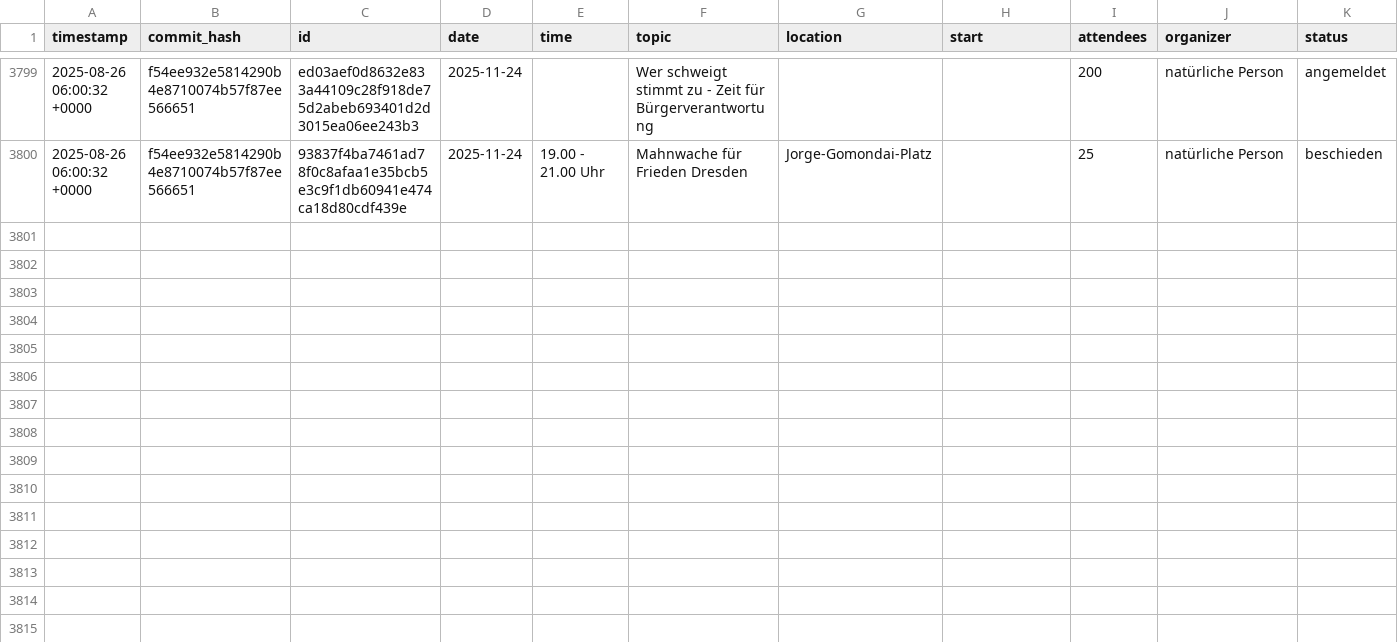
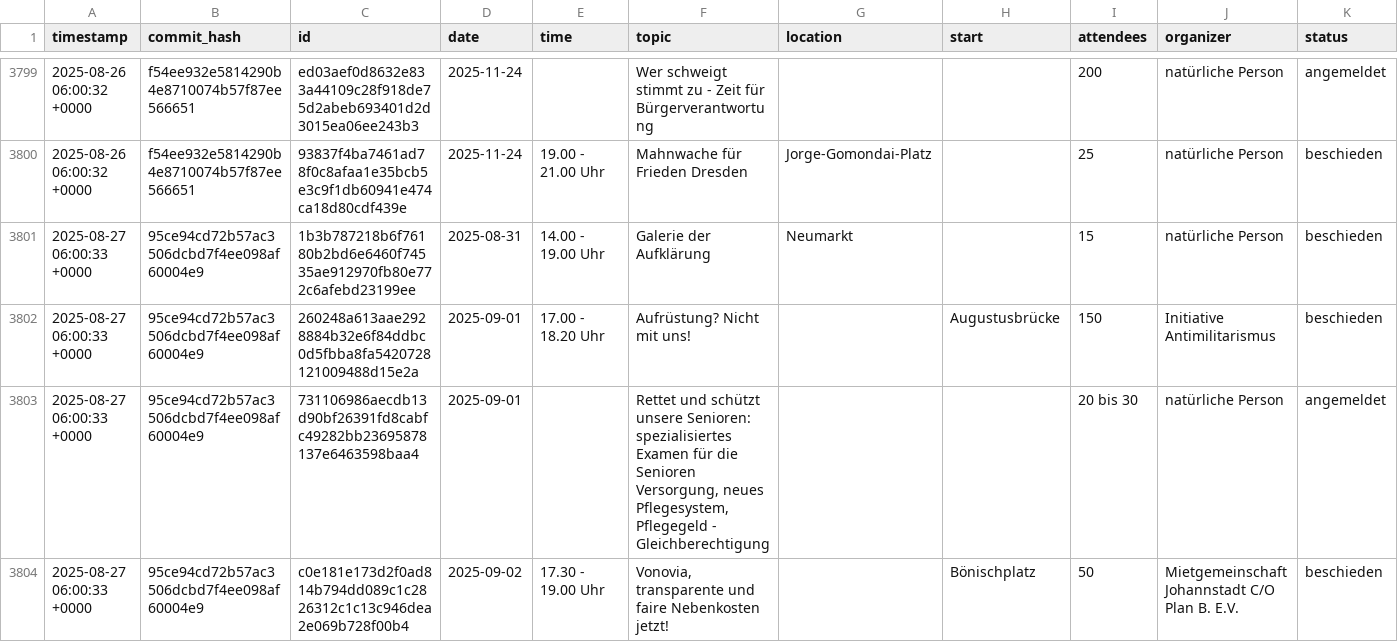
Before and after one commit to kiliankoe/versammlungen-in-dresden, a CSV file: assemblies.csv, drawn as a sheet; only a part is shown, gaps mark what is left out.

```diff
--- a/assemblies.csv
+++ b/assemblies.csv
@@ -3800 +3800,5 @@ timestamp,commit_hash,id,date,time,topic,location,start,attendees,organizer,stat
 2025-08-26 06:00:32 +0000,f54ee932e5814290b4e8710074b57f87ee566651,93837f4ba7461ad78f0c8afaa1e35bcb5e3c9f1db60941e474ca18d80cdf439e,2025-11-24,19.00 - 21.00 Uhr,Mahnwache für Frieden Dresden,Jorge-Gomondai-Platz,,25,natürliche Person,beschieden
+2025-08-27 06:00:33 +0000,95ce94cd72b57ac3506dcbd7f4ee098af60004e9,1b3b787218b6f76180b2bd6e6460f74535ae912970fb80e772c6afebd23199ee,2025-08-31,14.00 - 19.00 Uhr,Galerie der Aufklärung,Neumarkt,,15,natürliche Person,beschieden
+2025-08-27 06:00:33 +0000,95ce94cd72b57ac3506dcbd7f4ee098af60004e9,260248a613aae2928884b32e6f84ddbc0d5fbba8fa5420728121009488d15e2a,2025-09-01,17.00 - 18.20 Uhr,Aufrüstung? Nicht mit uns!,,Augustusbrücke,150,Initiative Antimilitarismus,beschieden
+2025-08-27 06:00:33 +0000,95ce94cd72b57ac3506dcbd7f4ee098af60004e9,731106986aecdb13d90bf26391fd8cabfc49282bb23695878137e6463598baa4,2025-09-01,,"Rettet und schützt unsere Senioren: spezialisiertes Examen für die Senioren Versorgung, neues Pflegesystem, Pflegegeld - Gleichberechtigung",,,20 bis 30,natürliche Person,angemeldet
+2025-08-27 06:00:33 +0000,95ce94cd72b57ac3506dcbd7f4ee098af60004e9,c0e181e173d2f0ad814b794dd089c1c2826312c1c13c946dea2e069b728f00b4,2025-09-02,17.30 - 19.00 Uhr,"Vonovia, transparente und faire Nebenkosten jetzt! ",,Bönischplatz,50,Mietgemeinschaft Johannstadt C/O Plan B. E.V.,beschieden
```
